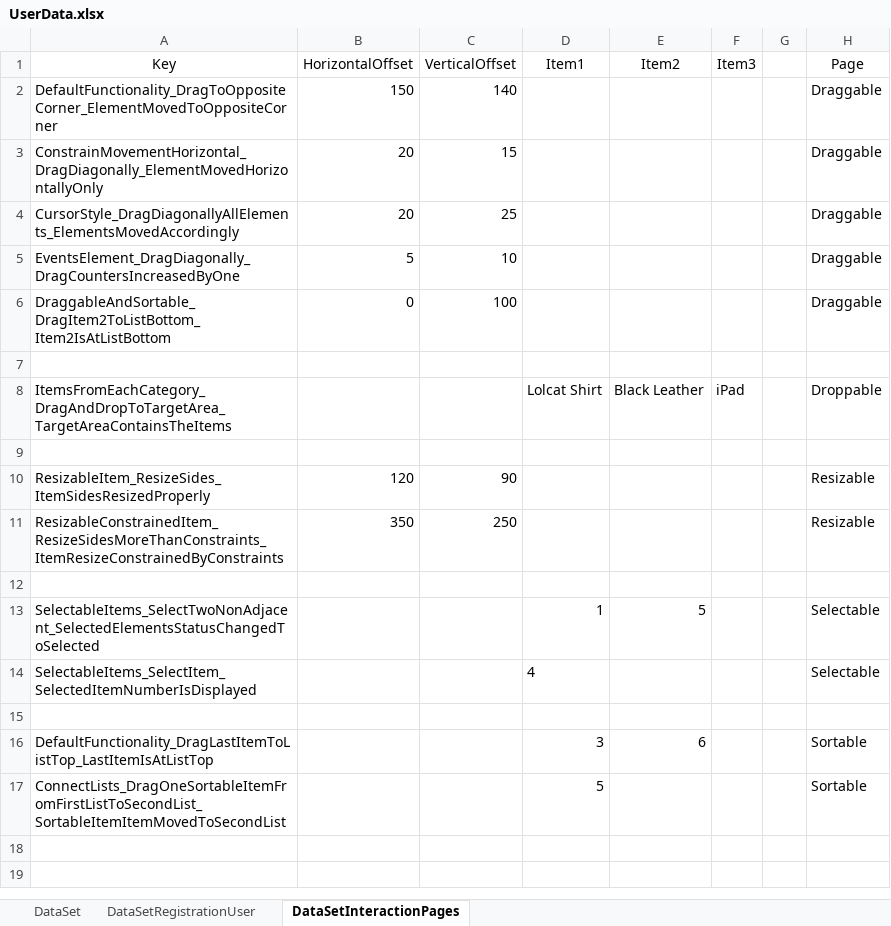
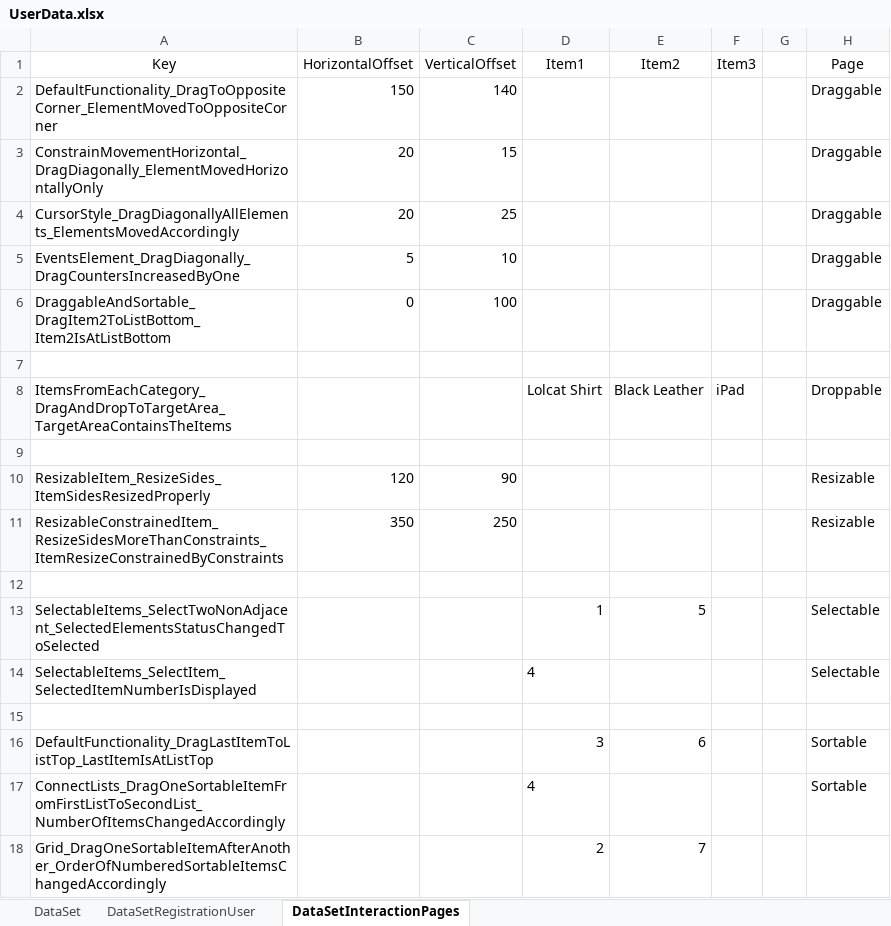
Before and after one commit to vankatabe/SeleniumTestsDemoQaPage, an Excel workbook: SeleniumTestsDemoQaPage/DataDrivenTests/UserData.xlsx, sheet DataSetInteractionPages, drawn as a sheet; values as stored, in another font and other column widths than the file's, no borders; the diff names each change by its address in the sheet, - before the commit and + after, or states it on an @@ line.

Commit message:
Sortable test 2 written

```diff
--- a/SeleniumTestsDemoQaPage/DataDrivenTests/UserData.xlsx (sheet DataSetInteractionPages)
+++ b/SeleniumTestsDemoQaPage/DataDrivenTests/UserData.xlsx (sheet DataSetInteractionPages)
-A17 (Key): ConnectLists_DragOneSortableItemFromFirstListToSecondList_SortableItemItemMovedToSecondList
+A17 (Key): ConnectLists_DragOneSortableItemFromFirstListToSecondList_NumberOfItemsChangedAccordingly
-D17 (Item1): 5
+D17 (Item1): 4
+row 18: Grid_DragOneSortableItemAfterAnother_OrderOfNumberedSortableItemsChangedAccordingly |  |  | 2 | 7
```
Also changed, not shown: 8 other files.
